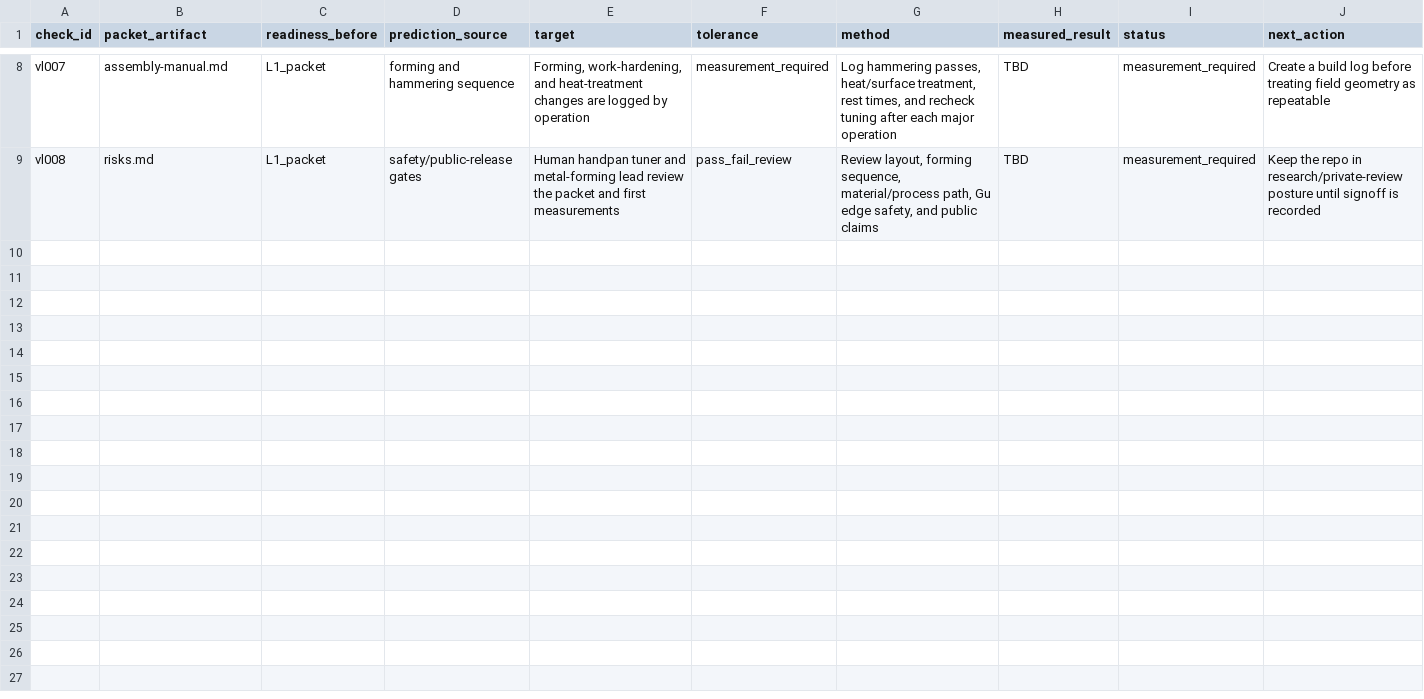
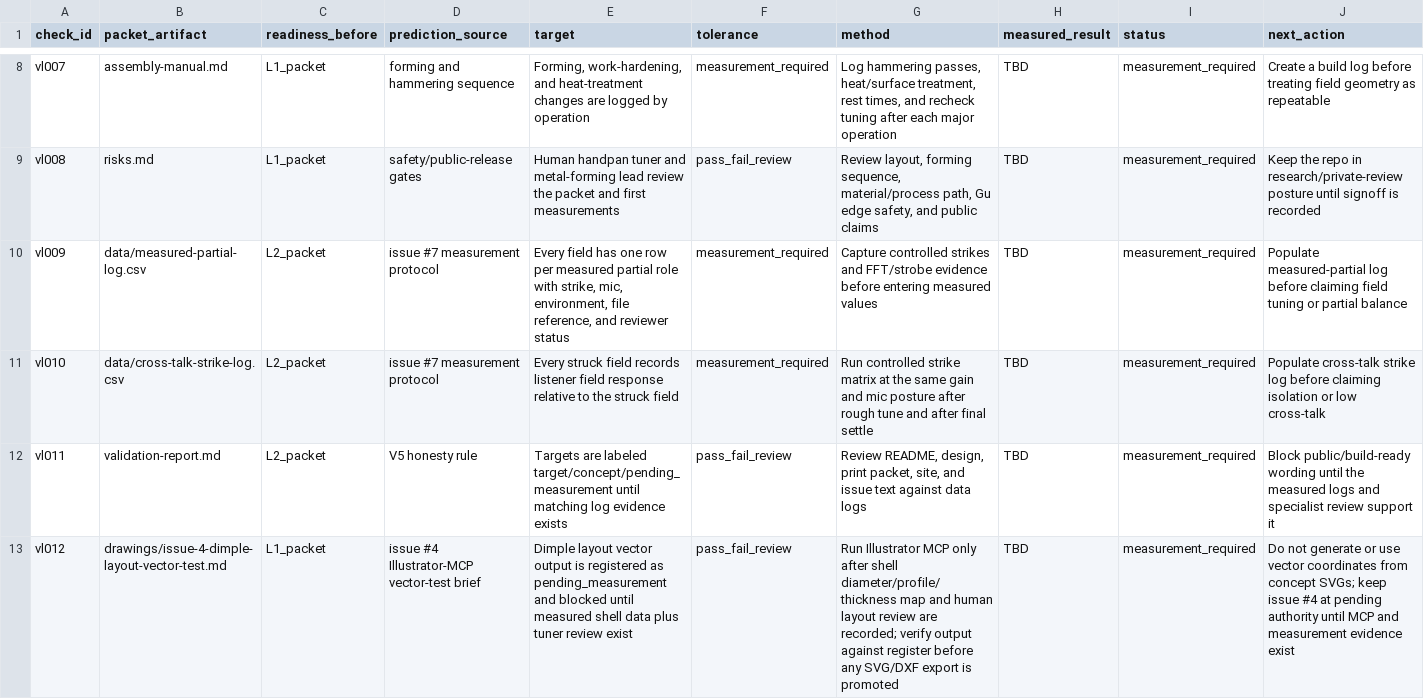
Before and after one commit to tonykoop/handpan, a CSV file: validation-loop.csv, drawn as a sheet; only a part is shown, gaps mark what is left out; rows hold the shown columns only; the diff names each change by its address in the sheet, - before the commit and + after, or states it on an @@ line.

Commit message:
v5(handpan): merge unique R2 measurement/validation work (#14)
* v5(handpan): honest packet surface (Refs #7)

* v5(handpan): honest packet surface (Refs #4)

---------

Co-authored-by: AI Bot <bot@example.com>

```diff
--- a/validation-loop.csv
+++ b/validation-loop.csv
+row 10: vl009 | data/measured-partial-log.csv | L2_packet | issue #7 measurement protocol | Every field has one row per measured partial role with strike, mic, environment, file reference, and reviewer status | measurement_required | Capture controlled strikes and FFT/strobe evidence before entering measured values | TBD | measurement_required | Populate measured-partial log before claiming field tuning or partial balance
+row 11: vl010 | data/cross-talk-strike-log.csv | L2_packet | issue #7 measurement protocol | Every struck field records listener field response relative to the struck field | measurement_required | Run controlled strike matrix at the same gain and mic posture after rough tune and after final settle | TBD | measurement_required | Populate cross-talk strike log before claiming isolation or low cross-talk
+row 12: vl011 | validation-report.md | L2_packet | V5 honesty rule | Targets are labeled target/concept/pending_measurement until matching log evidence exists | pass_fail_review | Review README, design, print packet, site, and issue text against data logs | TBD | measurement_required | Block public/build-ready wording until the measured logs and specialist review support it
+row 13: vl012 | drawings/issue-4-dimple-layout-vector-test.md | L1_packet | issue #4 Illustrator-MCP vector-test brief | Dimple layout vector output is registered as pending_measurement and blocked until measured shell data plus tuner review exist | pass_fail_review | Run Illustrator MCP only after shell diameter/profile/thickness map and human layout review are recorded; verify output against register before any SVG/DXF export is promoted | TBD | measurement_required | Do not generate or use vector coordinates from concept SVGs; keep issue #4 at pending authority until MCP and measurement evidence exist
```
Also changed, not shown: visual-output-register.csv, 7 other files.
